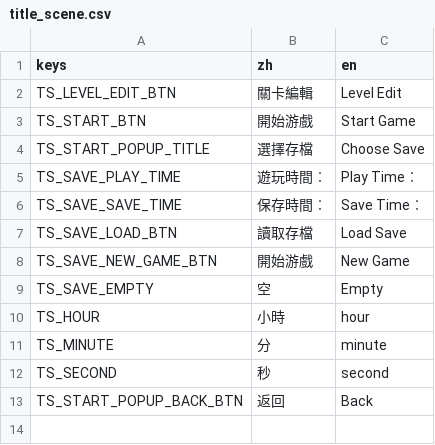
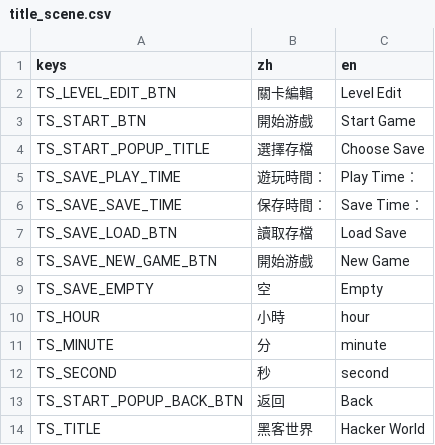
Before and after one commit to 838116504/GameOff2024, a CSV file: asset/tr/title_scene.csv, drawn as a sheet; the diff names each change by its address in the sheet, - before the commit and + after, or states it on an @@ line.

```diff
--- a/asset/tr/title_scene.csv
+++ b/asset/tr/title_scene.csv
+row 14: TS_TITLE | 黑客世界 | Hacker World
```
Also changed, not shown: asset/tr/dialogue.csv, asset/tr/map_item.csv, 38 other files.
